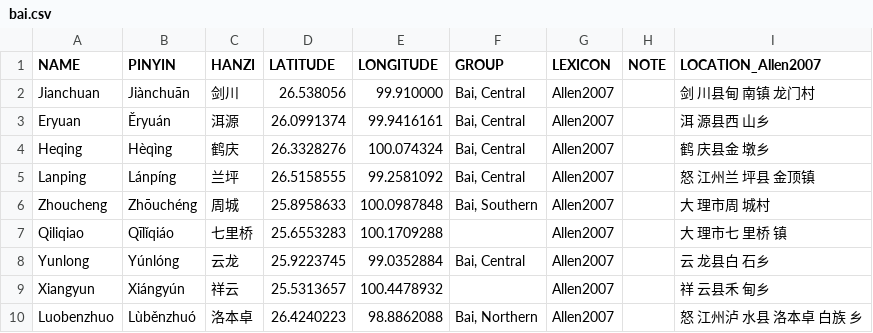
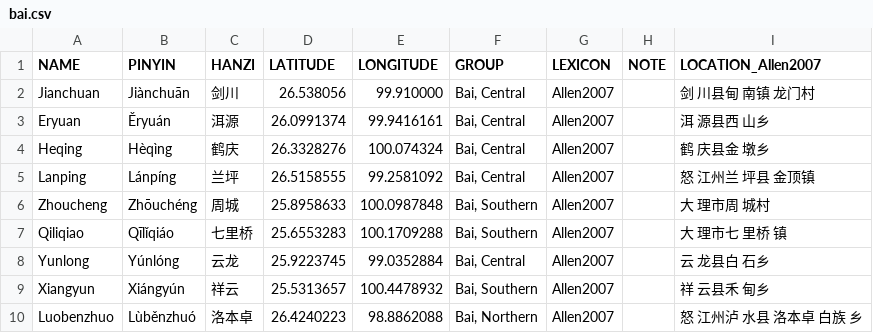
Before and after one commit to digling/cddb, a CSV file: varieties/bai.csv, drawn as a sheet.

Commit message:
updated bai locations

```diff
--- a/varieties/bai.csv
+++ b/varieties/bai.csv
@@ -6,5 +6,5 @@ Lanping	Lánpíng	兰坪	26.5158555	99.2581092	Bai, Central	Allen2007		怒 江
 Zhoucheng	Zhōuchéng	周城	25.8958633	100.0987848	Bai, Southern	Allen2007		大 理市周 城村
-Qiliqiao	Qīlǐqiáo	七里桥	25.6553283	100.1709288		Allen2007		大 理市七 里桥 镇
+Qiliqiao	Qīlǐqiáo	七里桥	25.6553283	100.1709288	Bai, Southern	Allen2007		大 理市七 里桥 镇
 Yunlong	Yúnlóng	云龙	25.9223745	99.0352884	Bai, Central	Allen2007		云 龙县白 石乡
-Xiangyun	Xiángyún	祥云	25.5313657	100.4478932		Allen2007		祥 云县禾 甸乡
+Xiangyun	Xiángyún	祥云	25.5313657	100.4478932	Bai, Southern	Allen2007		祥 云县禾 甸乡
 Luobenzhuo	Lùběnzhuó	洛本卓	26.4240223	98.8862088	Bai, Northern	Allen2007		怒 江州泸 水县 洛本卓 白族 乡
```
Also changed, not shown: 2 other files.
